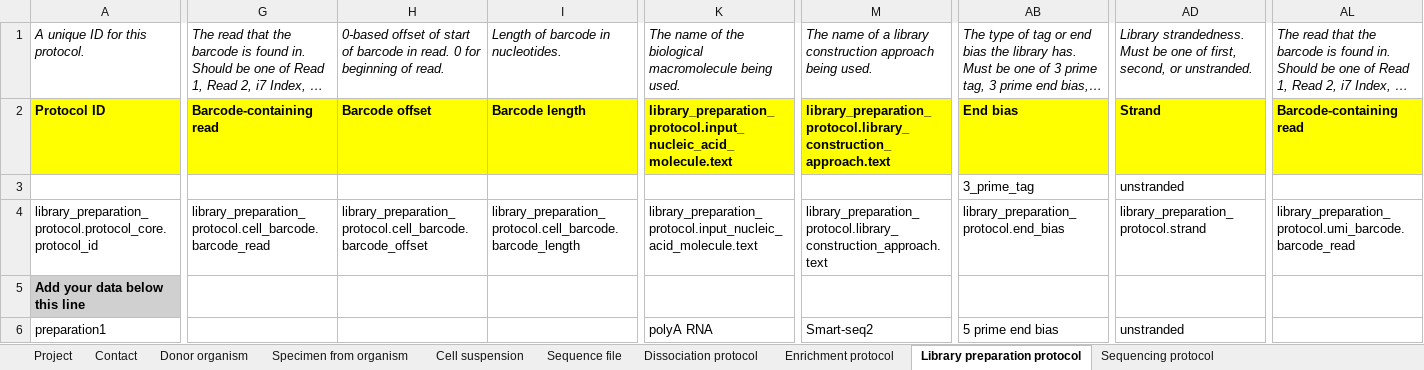
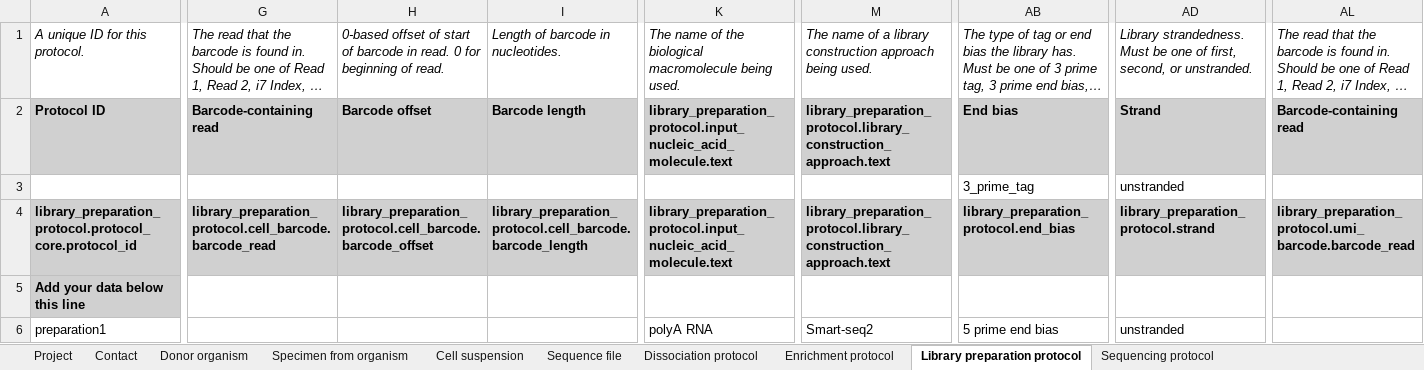
Before and after one commit to HumanCellAtlas/metadata-schema, an Excel workbook: infrastructure_testing_files/dcp_integration_test_metadata_1_SS2_bundle.xlsx, sheet Library preparation protocol, drawn as a sheet; only a part is shown, gaps mark what is left out; long unchanged cells end in …; values as stored, in another font and other column widths than the file's, no borders; the diff covers the shown part only; the diff names each change by its address in the sheet, - before the commit and + after, or states it on an @@ line.

```diff
--- a/infrastructure_testing_files/dcp_integration_test_metadata_1_SS2_bundle.xlsx (sheet Library preparation protocol)
+++ b/infrastructure_testing_files/dcp_integration_test_metadata_1_SS2_bundle.xlsx (sheet Library preparation protocol)
-A2 fill: #FFFF00
+A2 fill: #D0D0D0
-G2:I2 fill: #FFFF00
+G2:I2 fill: #D0D0D0
-K2 fill: #FFFF00
+K2 fill: #D0D0D0
-M2 fill: #FFFF00
+M2 fill: #D0D0D0
-AB2 fill: #FFFF00
+AB2 fill: #D0D0D0
-AD2 fill: #FFFF00
+AD2 fill: #D0D0D0
-AL2 fill: #FFFF00
+AL2 fill: #D0D0D0
@@ A4:AL4 fill: none → #D0D0D0, bold: off → on @@
```
Also changed, not shown: cell formats elsewhere in this sheet, sheet Cell suspension, sheet Sequence file, sheet Sequencing protocol, sheet Enrichment protocol, infrastructure_testing_files/dcp_scale_test_metadata_100_glioblastoma_cells.xlsx.
